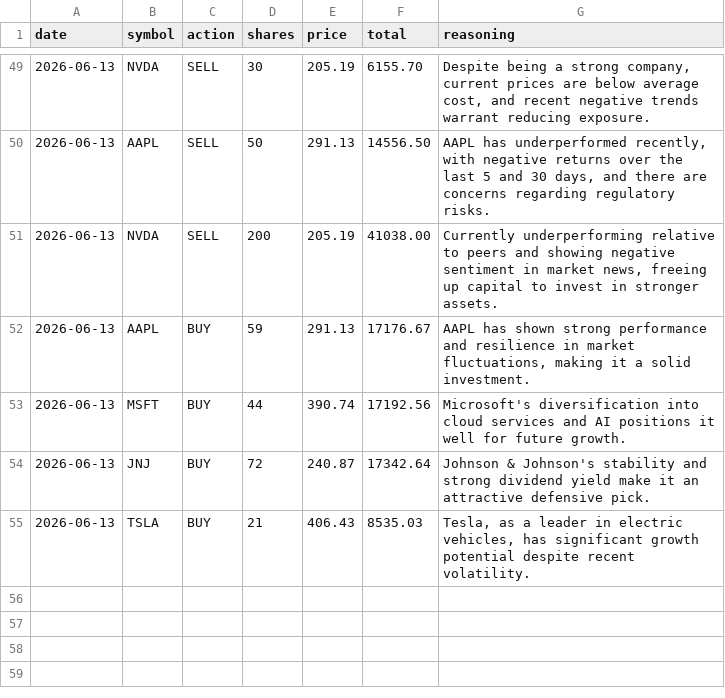
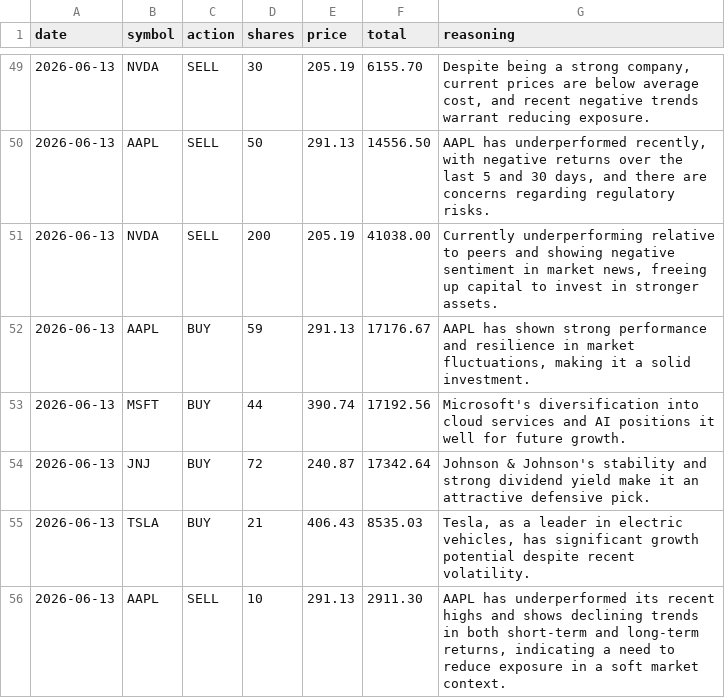
Before and after one commit to pradnyaw25/ai-portfolio-manager, a CSV file: public/trades.csv, drawn as a sheet; only a part is shown, gaps mark what is left out; the diff names each change by its address in the sheet, - before the commit and + after, or states it on an @@ line.

```diff
--- a/public/trades.csv
+++ b/public/trades.csv
+row 56: 2026-06-13 | AAPL | SELL | 10 | 291.13 | 2911.30 | AAPL has underperformed its recent highs and shows declining trends in both short-term and long-term returns, indicating a need to reduce exposure in a soft market context.
```
Also changed, not shown: data/portfolio_history.csv, data/trades.csv, 9 other files.
